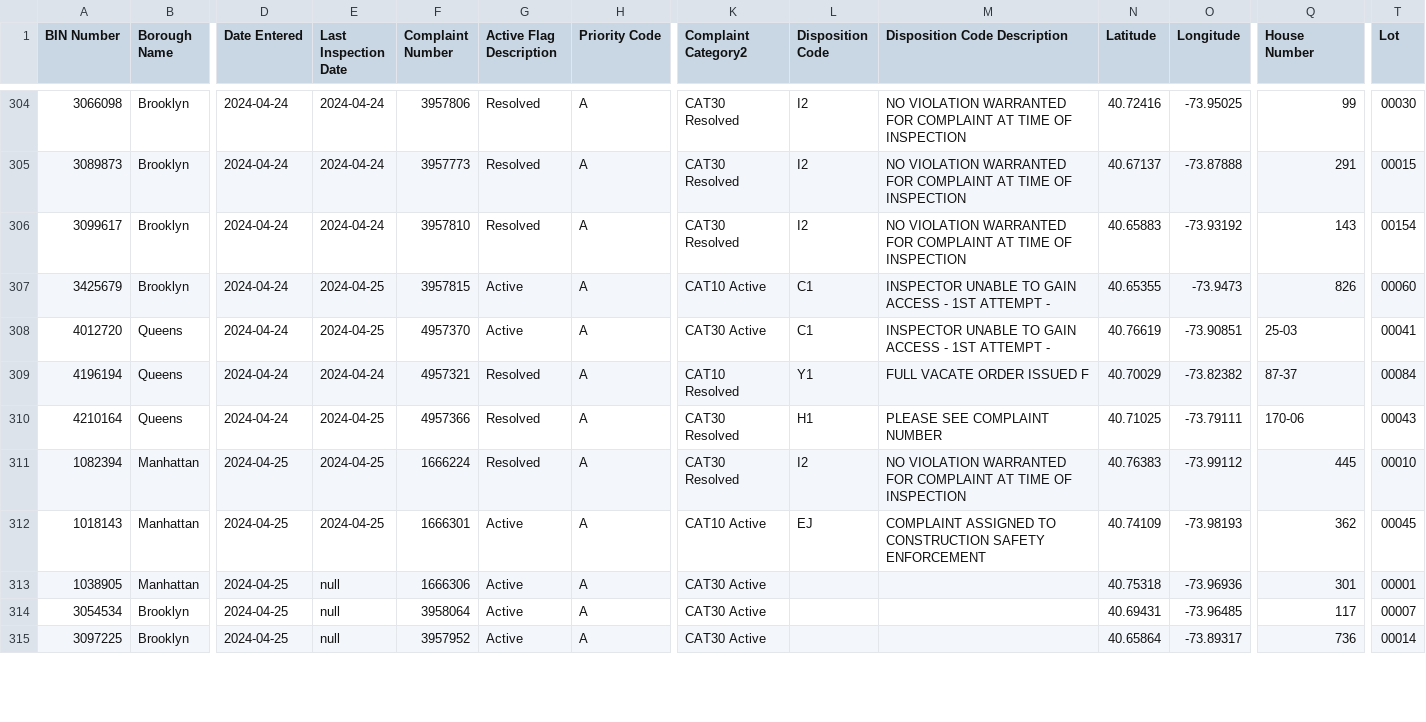
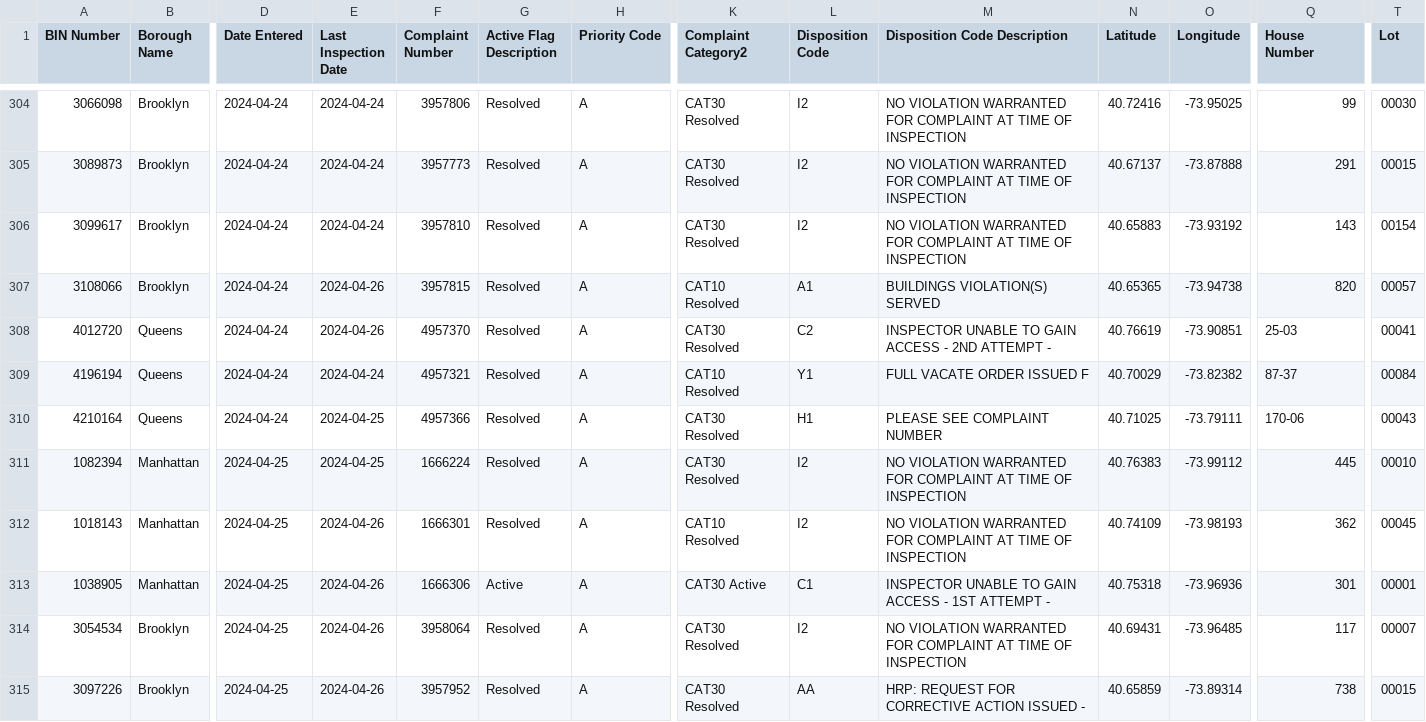
Before and after one commit to NYCDOB/EarthquakeComplaints, a CSV file: data/EarthquakeComplaints.csv, drawn as a sheet; only a part is shown, gaps mark what is left out; the diff covers the shown part only; the diff names each change by its address in the sheet, - before the commit and + after, or states it on an @@ line.

Commit message:
commit from script Sat 04/27/2024  6:59:47.92, 328 rows

```diff
--- a/data/EarthquakeComplaints.csv
+++ b/data/EarthquakeComplaints.csv
-A307 (BIN Number): 3425679
+A307 (BIN Number): 3108066
-E307:E308 (Last Inspection Date): 2024-04-25
+E307:E308 (Last Inspection Date): 2024-04-26
-G307:G308 (Active Flag Description): Active
+G307:G308 (Active Flag Description): Resolved
-K307 (Complaint Category2): CAT10 Active
+K307 (Complaint Category2): CAT10 Resolved
-L307 (Disposition Code): C1
+L307 (Disposition Code): A1
-M307 (Disposition Code Description): INSPECTOR UNABLE TO GAIN ACCESS - 1ST ATTEMPT -
+M307 (Disposition Code Description): BUILDINGS VIOLATION(S) SERVED
-N307 (Latitude): 40.65355
+N307 (Latitude): 40.65365
-O307 (Longitude): -73.9473
+O307 (Longitude): -73.94738
-Q307 (House Number): 826
+Q307 (House Number): 820
-T307 (Lot): 00060
+T307 (Lot): 00057
-K308 (Complaint Category2): CAT30 Active
+K308 (Complaint Category2): CAT30 Resolved
-L308 (Disposition Code): C1
+L308 (Disposition Code): C2
-M308 (Disposition Code Description): …ACCESS - 1ST ATTEMPT -
+M308 (Disposition Code Description): …ACCESS - 2ND ATTEMPT -
-E312 (Last Inspection Date): 2024-04-25
+E312 (Last Inspection Date): 2024-04-26
-G312 (Active Flag Description): Active
+G312 (Active Flag Description): Resolved
-K312 (Complaint Category2): CAT10 Active
+K312 (Complaint Category2): CAT10 Resolved
-L312 (Disposition Code): EJ
+L312 (Disposition Code): I2
-M312 (Disposition Code Description): COMPLAINT ASSIGNED TO CONSTRUCTION SAFETY ENFORCEMENT
+M312 (Disposition Code Description): NO VIOLATION WARRANTED FOR COMPLAINT AT TIME OF INSPECTION
-E313:E315 (Last Inspection Date): null
+E313:E315 (Last Inspection Date): 2024-04-26
-L313 (Disposition Code): (empty)
+L313 (Disposition Code): C1
-M313 (Disposition Code Description): (empty)
+M313 (Disposition Code Description): INSPECTOR UNABLE TO GAIN ACCESS - 1ST ATTEMPT -
-G314:G315 (Active Flag Description): Active
+G314:G315 (Active Flag Description): Resolved
-K314:K315 (Complaint Category2): CAT30 Active
+K314:K315 (Complaint Category2): CAT30 Resolved
-L314 (Disposition Code): (empty)
+L314 (Disposition Code): I2
-M314 (Disposition Code Description): (empty)
+M314 (Disposition Code Description): NO VIOLATION WARRANTED FOR COMPLAINT AT TIME OF INSPECTION
-A315 (BIN Number): 3097225
+A315 (BIN Number): 3097226
-L315 (Disposition Code): (empty)
+L315 (Disposition Code): AA
-M315 (Disposition Code Description): (empty)
+M315 (Disposition Code Description): HRP: REQUEST FOR CORRECTIVE ACTION ISSUED -
-N315 (Latitude): 40.65864
+N315 (Latitude): 40.65859
-O315 (Longitude): -73.89317
+O315 (Longitude): -73.89314
-Q315 (House Number): 736
+Q315 (House Number): 738
-T315 (Lot): 00014
+T315 (Lot): 00015
```
Also changed, not shown: 6 added rows and 29 edited cells elsewhere in this file.
